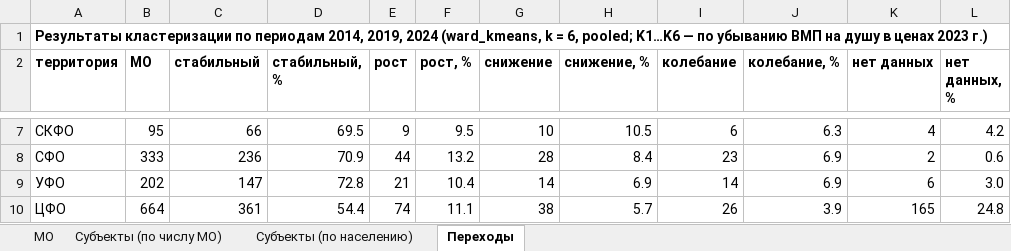
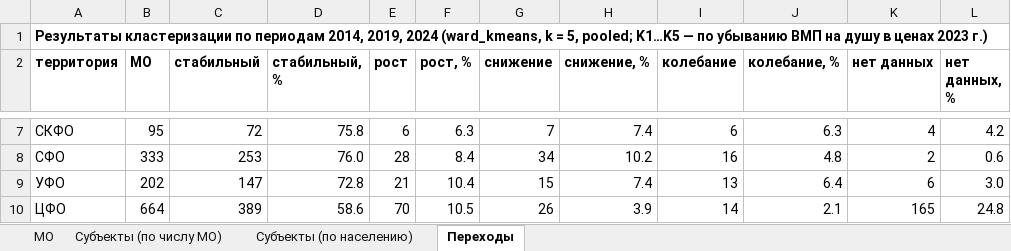
Before and after one commit to quizzes1/sberindex, an Excel workbook: data/processed/summary_table2.xlsx, sheet Переходы, drawn as a sheet; only a part is shown, gaps mark what is left out; values as stored, in another font and other column widths than the file's, no borders; the diff covers the shown part only; the diff names each change by its address in the sheet, - before the commit and + after, or states it on an @@ line.

```diff
--- a/data/processed/summary_table2.xlsx (sheet Переходы)
+++ b/data/processed/summary_table2.xlsx (sheet Переходы)
-A1 (территория): …k = 6, pooled; K1…K6 — по…
+A1 (территория): …k = 5, pooled; K1…K5 — по…
-C7 (стабильный): 66
+C7 (стабильный): 72
-D7 (стабильный, %): 69.5
+D7 (стабильный, %): 75.8
-E7 (рост): 9
+E7 (рост): 6
-F7 (рост, %): 9.5
+F7 (рост, %): 6.3
-G7 (снижение): 10
+G7 (снижение): 7
-H7 (снижение, %): 10.5
+H7 (снижение, %): 7.4
-C8 (стабильный): 236
+C8 (стабильный): 253
-D8 (стабильный, %): 70.9
+D8 (стабильный, %): 76.0
-E8 (рост): 44
+E8 (рост): 28
-F8 (рост, %): 13.2
+F8 (рост, %): 8.4
-G8 (снижение): 28
+G8 (снижение): 34
-H8 (снижение, %): 8.4
+H8 (снижение, %): 10.2
-I8 (колебание): 23
+I8 (колебание): 16
-J8 (колебание, %): 6.9
+J8 (колебание, %): 4.8
-G9 (снижение): 14
+G9 (снижение): 15
-H9 (снижение, %): 6.9
+H9 (снижение, %): 7.4
-I9 (колебание): 14
+I9 (колебание): 13
-J9 (колебание, %): 6.9
+J9 (колебание, %): 6.4
-C10 (стабильный): 361
+C10 (стабильный): 389
-D10 (стабильный, %): 54.4
+D10 (стабильный, %): 58.6
-E10 (рост): 74
+E10 (рост): 70
-F10 (рост, %): 11.1
+F10 (рост, %): 10.5
-G10 (снижение): 38
+G10 (снижение): 26
-H10 (снижение, %): 5.7
+H10 (снижение, %): 3.9
-I10 (колебание): 26
+I10 (колебание): 14
-J10 (колебание, %): 3.9
+J10 (колебание, %): 2.1
```
Also changed, not shown: 40 edited cells elsewhere in this sheet, sheet МО, sheet Субъекты (по числу МО), sheet Субъекты (по населению), data/processed/summary_table1.xlsx, 30 other files.
